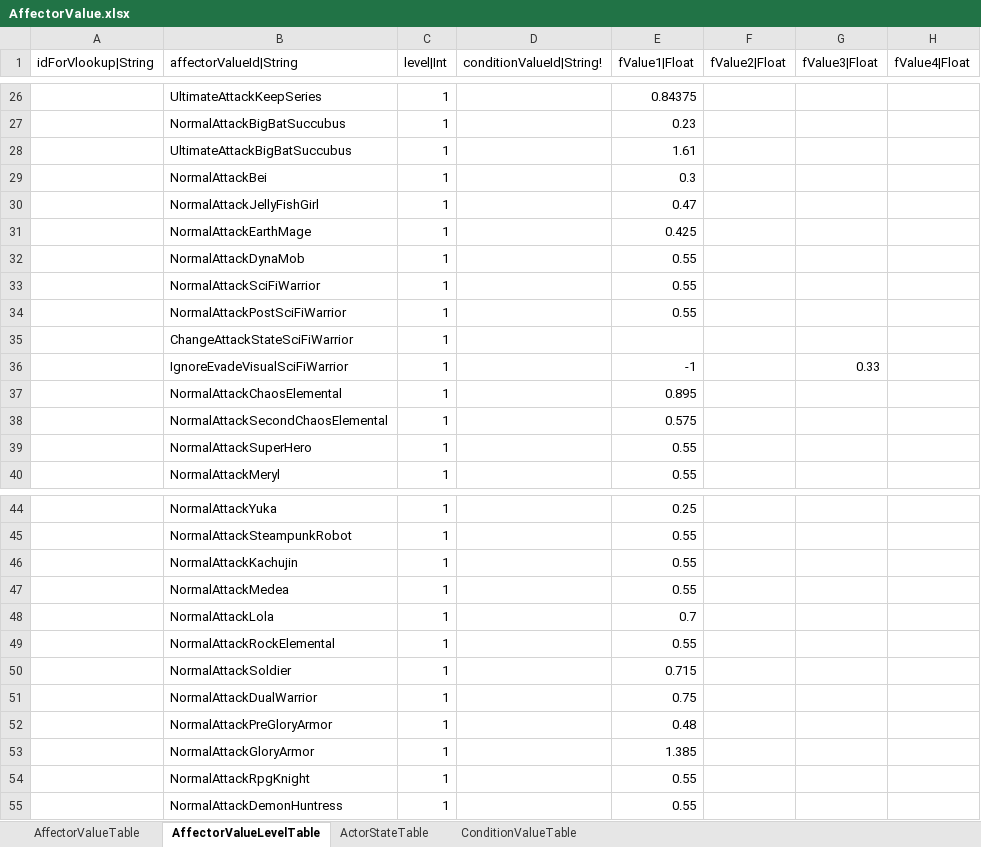
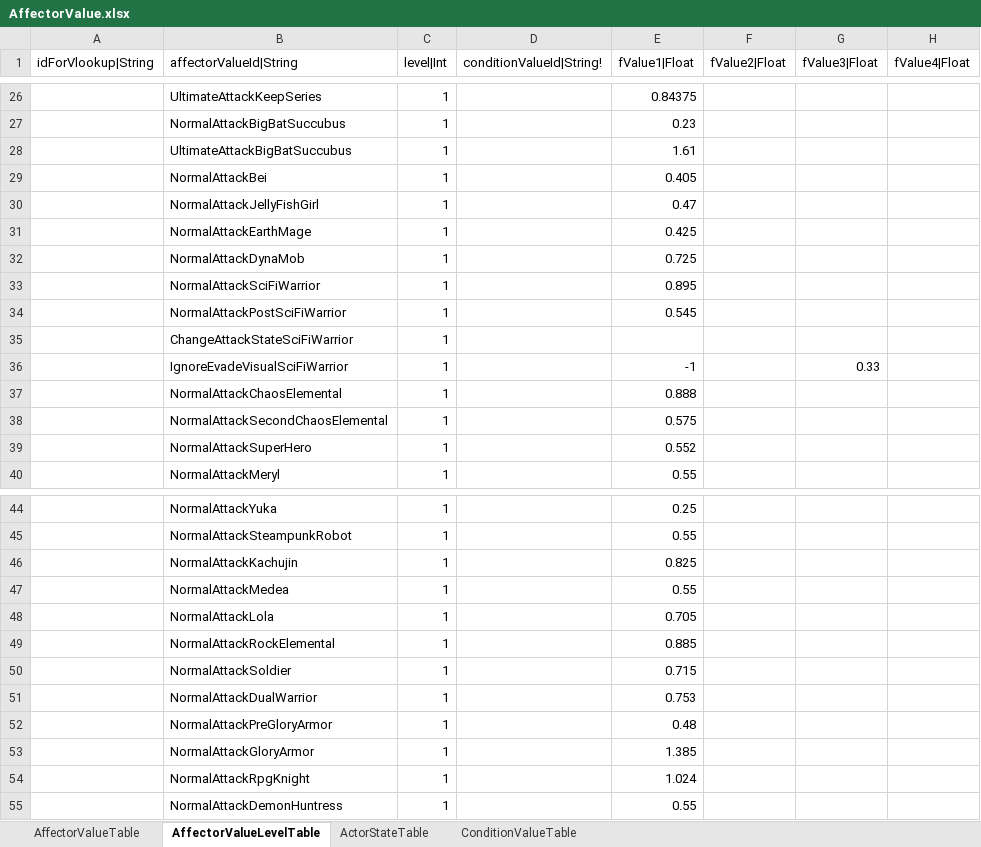
Before and after one commit to hayannal/ProjectNoname, an Excel workbook: Excel/AffectorValue.xlsx, sheet AffectorValueLevelTable, drawn as a sheet; only a part is shown, gaps mark what is left out; values as stored, in another font and other column widths than the file's, no borders; conditional formats not drawn; the diff covers the shown part only; the diff names each change by its address in the sheet, - before the commit and + after, or states it on an @@ line.

```diff
--- a/Excel/AffectorValue.xlsx (sheet AffectorValueLevelTable)
+++ b/Excel/AffectorValue.xlsx (sheet AffectorValueLevelTable)
-E29 (fValue1|Float): 0.3
+E29 (fValue1|Float): 0.405
-E32 (fValue1|Float): 0.55
+E32 (fValue1|Float): 0.725
-E33 (fValue1|Float): 0.55
+E33 (fValue1|Float): 0.895
-E34 (fValue1|Float): 0.55
+E34 (fValue1|Float): 0.545
-E37 (fValue1|Float): 0.895
+E37 (fValue1|Float): 0.888
-E39 (fValue1|Float): 0.55
+E39 (fValue1|Float): 0.552
-E46 (fValue1|Float): 0.55
+E46 (fValue1|Float): 0.825
-E48 (fValue1|Float): 0.7
+E48 (fValue1|Float): 0.705
-E49 (fValue1|Float): 0.55
+E49 (fValue1|Float): 0.885
-E51 (fValue1|Float): 0.75
+E51 (fValue1|Float): 0.753
-E54 (fValue1|Float): 0.55
+E54 (fValue1|Float): 1.024
```
Also changed, not shown: 2 edited cells elsewhere in this sheet, Excel/Actor.xlsx, Excel/작업AffectorValue.xlsx, 7 other files.
